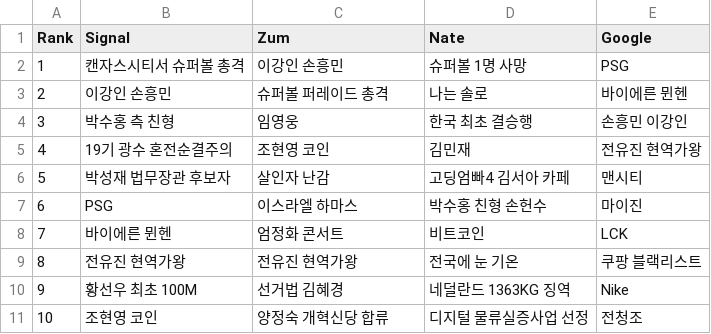
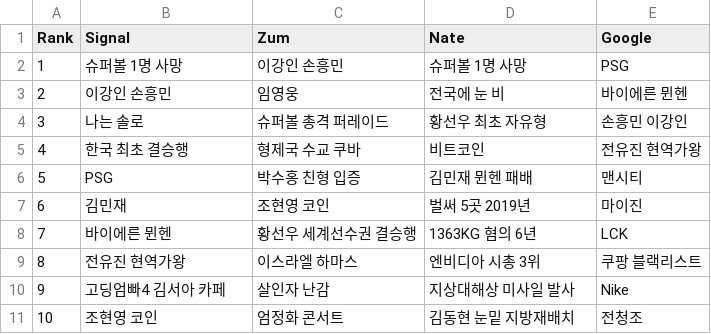
Before and after one commit to TrackerIssues/0301_TeleCollectData, a CSV file: dfMsg.csv, drawn as a sheet.

```diff
--- a/dfMsg.csv
+++ b/dfMsg.csv
@@ -1,11 +1,11 @@
 Rank,Signal,Zum,Nate,Google
-1,캔자스시티서 슈퍼볼 총격,이강인 손흥민,슈퍼볼 1명 사망,PSG
-2,이강인 손흥민,슈퍼볼 퍼레이드 총격,나는 솔로,바이에른 뮌헨
-3,박수홍 측 친형,임영웅,한국 최초 결승행,손흥민 이강인
-4,19기 광수 혼전순결주의,조현영 코인,김민재,전유진 현역가왕
-5,박성재 법무장관 후보자,살인자 난감,고딩엄빠4 김서아 카페,맨시티
-6,PSG,이스라엘 하마스,박수홍 친형 손헌수,마이진
-7,바이에른 뮌헨,엄정화 콘서트,비트코인,LCK
-8,전유진 현역가왕,전유진 현역가왕,전국에 눈 기온,쿠팡 블랙리스트
-9,황선우 최초 100M,선거법 김혜경,네덜란드 1363KG 징역,Nike
-10,조현영 코인,양정숙 개혁신당 합류,디지털 물류실증사업 선정,전청조
+1,슈퍼볼 1명 사망,이강인 손흥민,슈퍼볼 1명 사망,PSG
+2,이강인 손흥민,임영웅,전국에 눈 비,바이에른 뮌헨
+3,나는 솔로,슈퍼볼 총격 퍼레이드,황선우 최초 자유형,손흥민 이강인
+4,한국 최초 결승행,형제국 수교 쿠바,비트코인,전유진 현역가왕
+5,PSG,박수홍 친형 입증,김민재 뮌헨 패배,맨시티
+6,김민재,조현영 코인,벌써 5곳 2019년,마이진
+7,바이에른 뮌헨,황선우 세계선수권 결승행,1363KG 혐의 6년,LCK
+8,전유진 현역가왕,이스라엘 하마스,엔비디아 시총 3위,쿠팡 블랙리스트
+9,고딩엄빠4 김서아 카페,살인자 난감,지상대해상 미사일 발사,Nike
+10,조현영 코인,엄정화 콘서트,김동현 눈밑 지방재배치,전청조
```
Also changed, not shown: dfKeyWord.csv.
